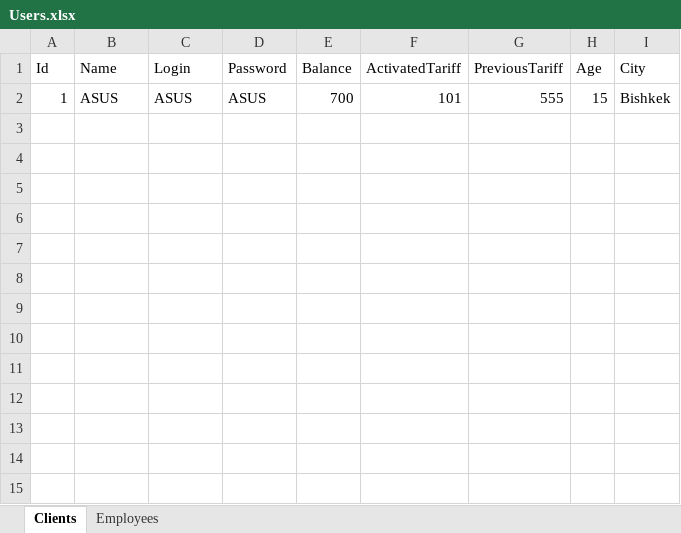
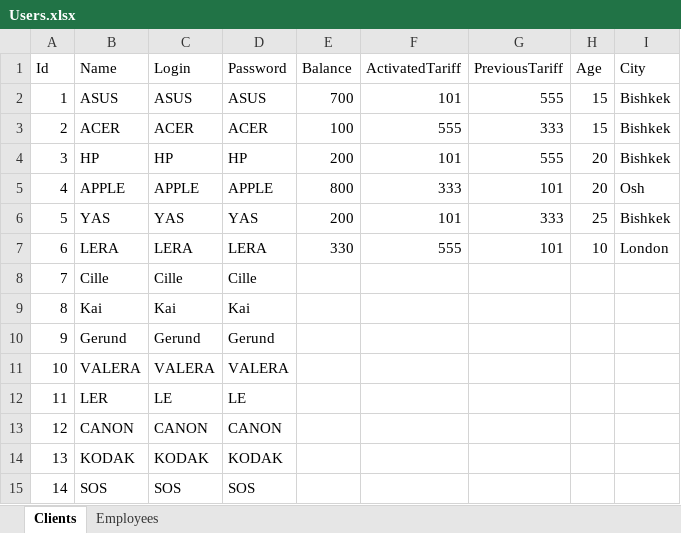
Before and after one commit to Futbolkagiks/MIN121Telecommunications, an Excel workbook: Users.xlsx, sheet Clients, drawn as a sheet; values as stored, in another font and other column widths than the file's, no borders; the diff names each change by its address in the sheet, - before the commit and + after, or states it on an @@ line.

```diff
--- a/Users.xlsx (sheet Clients)
+++ b/Users.xlsx (sheet Clients)
+row 3: 2 | ACER | ACER | ACER | 100 | 555 | 333 | 15 | Bishkek
+row 4: 3 | HP | HP | HP | 200 | 101 | 555 | 20 | Bishkek
+row 5: 4 | APPLE | APPLE | APPLE | 800 | 333 | 101 | 20 | Osh
+row 6: 5 | YAS | YAS | YAS | 200 | 101 | 333 | 25 | Bishkek
+row 7: 6 | LERA | LERA | LERA | 330 | 555 | 101 | 10 | London
+row 8: 7 | Cille | Cille | Cille
+row 9: 8 | Kai | Kai | Kai
+row 10: 9 | Gerund | Gerund | Gerund
+row 11: 10 | VALERA | VALERA | VALERA
+row 12: 11 | LER | LE | LE
+row 13: 12 | CANON | CANON | CANON
+row 14: 13 | KODAK | KODAK | KODAK
+row 15: 14 | SOS | SOS | SOS
```
Also changed, not shown: sheet Employees, 6 other files.
